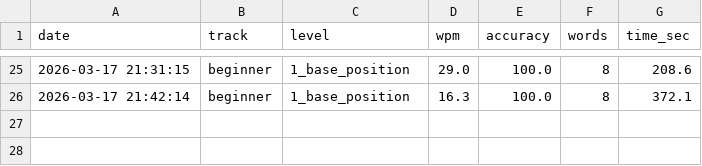
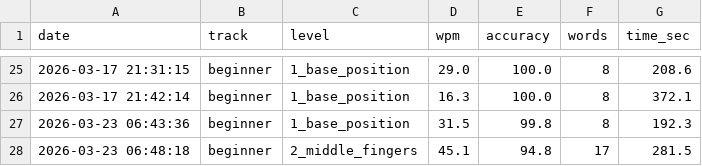
Before and after one commit to Alex305305/typeflow, a CSV file: typing_history.csv, drawn as a sheet; only a part is shown, gaps mark what is left out; the diff names each change by its address in the sheet, - before the commit and + after, or states it on an @@ line.

```diff
--- a/typing_history.csv
+++ b/typing_history.csv
+row 27: 2026-03-23 06:43:36 | beginner | 1_base_position | 31.5 | 99.8 | 8 | 192.3
+row 28: 2026-03-23 06:48:18 | beginner | 2_middle_fingers | 45.1 | 94.8 | 17 | 281.5
```
Also changed, not shown: 3 other files.
